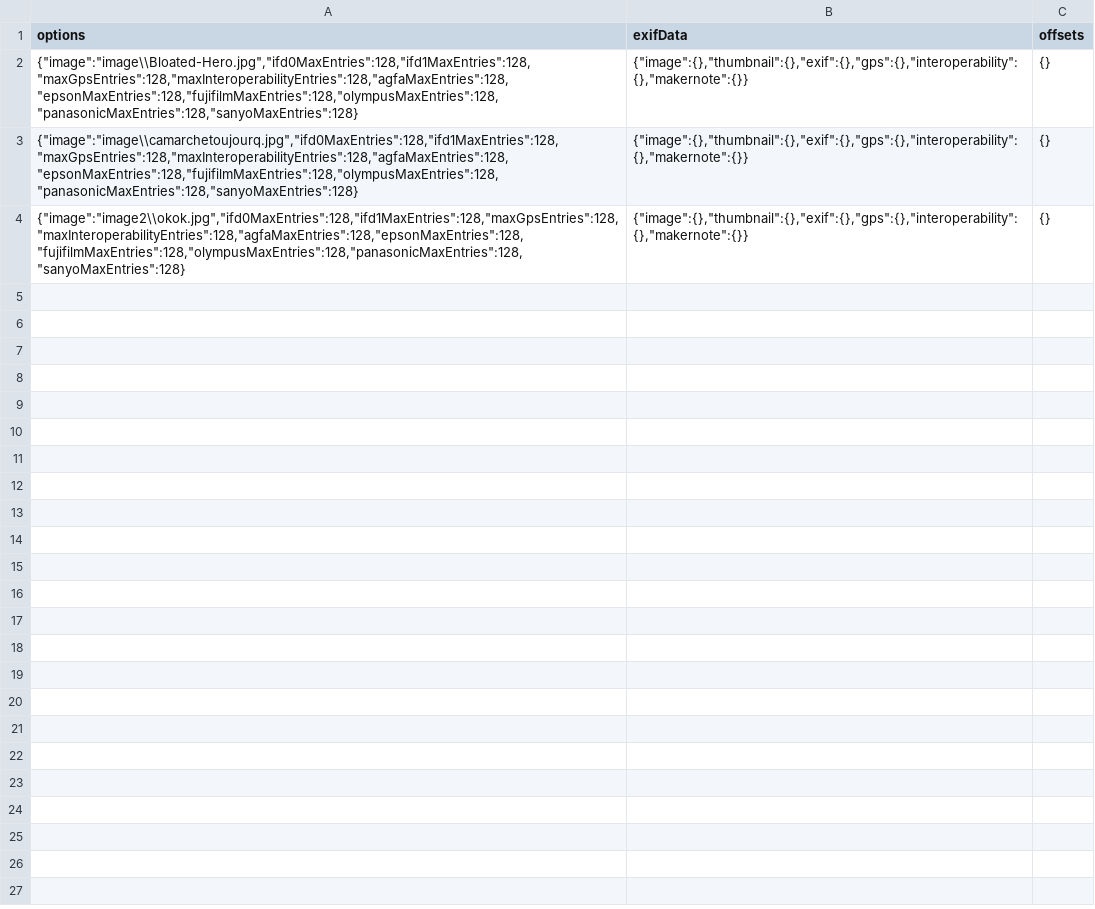
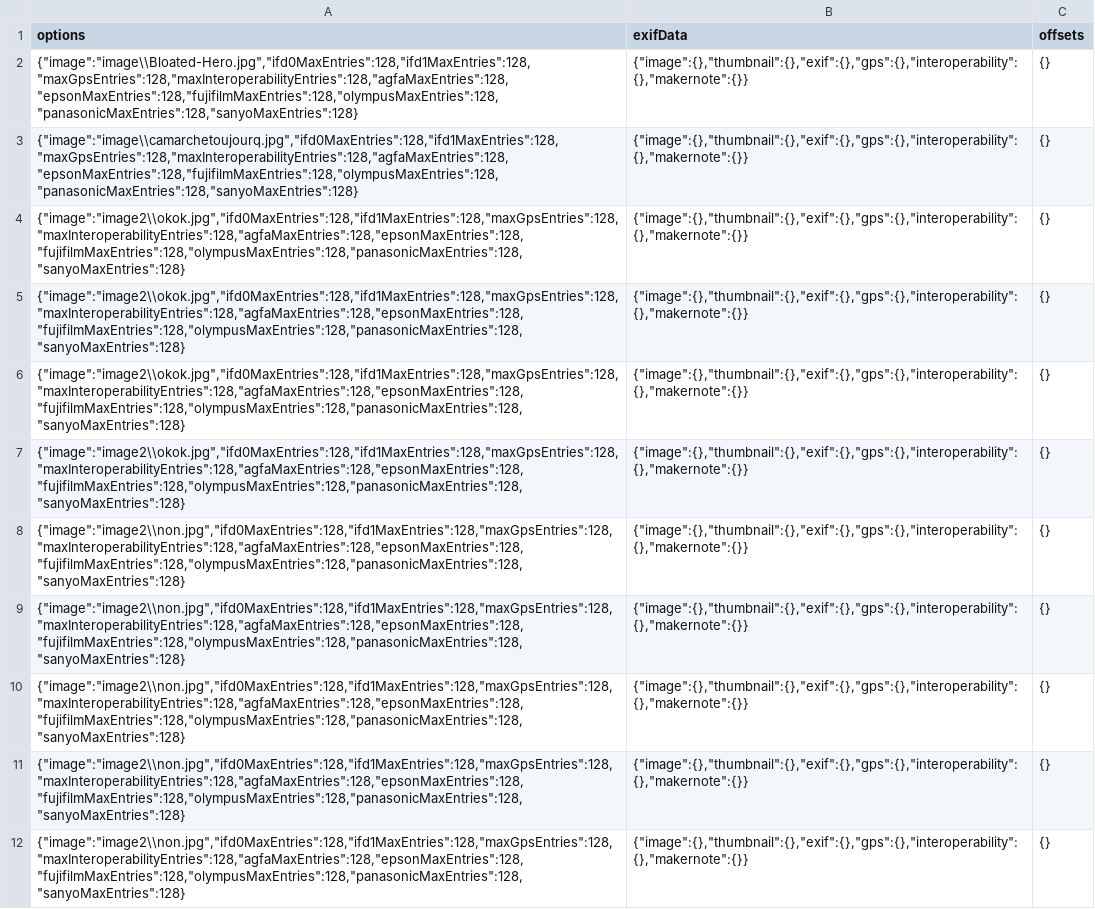
Before and after one commit to remyvin/tse_de3_multithreading, a CSV file: list.csv, drawn as a sheet.

```diff
--- a/list.csv
+++ b/list.csv
@@ -4 +4,9 @@ options,exifData,offsets
 "{""image"":""image2\\okok.jpg"",""ifd0MaxEntries"":128,""ifd1MaxEntries"":128,""maxGpsEntries"":128,""maxInteroperabilityEntries"":128,""agfaMaxEntries"":128,""epsonMaxEntries"":128,""fujifilmMaxEntries"":128,""olympusMaxEntries"":128,""panasonicMaxEntries"":128,""sanyoMaxEntries"":128}","{""image"":{},""thumbnail"":{},""exif"":{},""gps"":{},""interoperability"":{},""makernote"":{}}",{}
+"{""image"":""image2\\okok.jpg"",""ifd0MaxEntries"":128,""ifd1MaxEntries"":128,""maxGpsEntries"":128,""maxInteroperabilityEntries"":128,""agfaMaxEntries"":128,""epsonMaxEntries"":128,""fujifilmMaxEntries"":128,""olympusMaxEntries"":128,""panasonicMaxEntries"":128,""sanyoMaxEntries"":128}","{""image"":{},""thumbnail"":{},""exif"":{},""gps"":{},""interoperability"":{},""makernote"":{}}",{}
+"{""image"":""image2\\okok.jpg"",""ifd0MaxEntries"":128,""ifd1MaxEntries"":128,""maxGpsEntries"":128,""maxInteroperabilityEntries"":128,""agfaMaxEntries"":128,""epsonMaxEntries"":128,""fujifilmMaxEntries"":128,""olympusMaxEntries"":128,""panasonicMaxEntries"":128,""sanyoMaxEntries"":128}","{""image"":{},""thumbnail"":{},""exif"":{},""gps"":{},""interoperability"":{},""makernote"":{}}",{}
+"{""image"":""image2\\okok.jpg"",""ifd0MaxEntries"":128,""ifd1MaxEntries"":128,""maxGpsEntries"":128,""maxInteroperabilityEntries"":128,""agfaMaxEntries"":128,""epsonMaxEntries"":128,""fujifilmMaxEntries"":128,""olympusMaxEntries"":128,""panasonicMaxEntries"":128,""sanyoMaxEntries"":128}","{""image"":{},""thumbnail"":{},""exif"":{},""gps"":{},""interoperability"":{},""makernote"":{}}",{}
+"{""image"":""image2\\non.jpg"",""ifd0MaxEntries"":128,""ifd1MaxEntries"":128,""maxGpsEntries"":128,""maxInteroperabilityEntries"":128,""agfaMaxEntries"":128,""epsonMaxEntries"":128,""fujifilmMaxEntries"":128,""olympusMaxEntries"":128,""panasonicMaxEntries"":128,""sanyoMaxEntries"":128}","{""image"":{},""thumbnail"":{},""exif"":{},""gps"":{},""interoperability"":{},""makernote"":{}}",{}
+"{""image"":""image2\\non.jpg"",""ifd0MaxEntries"":128,""ifd1MaxEntries"":128,""maxGpsEntries"":128,""maxInteroperabilityEntries"":128,""agfaMaxEntries"":128,""epsonMaxEntries"":128,""fujifilmMaxEntries"":128,""olympusMaxEntries"":128,""panasonicMaxEntries"":128,""sanyoMaxEntries"":128}","{""image"":{},""thumbnail"":{},""exif"":{},""gps"":{},""interoperability"":{},""makernote"":{}}",{}
+"{""image"":""image2\\non.jpg"",""ifd0MaxEntries"":128,""ifd1MaxEntries"":128,""maxGpsEntries"":128,""maxInteroperabilityEntries"":128,""agfaMaxEntries"":128,""epsonMaxEntries"":128,""fujifilmMaxEntries"":128,""olympusMaxEntries"":128,""panasonicMaxEntries"":128,""sanyoMaxEntries"":128}","{""image"":{},""thumbnail"":{},""exif"":{},""gps"":{},""interoperability"":{},""makernote"":{}}",{}
+"{""image"":""image2\\non.jpg"",""ifd0MaxEntries"":128,""ifd1MaxEntries"":128,""maxGpsEntries"":128,""maxInteroperabilityEntries"":128,""agfaMaxEntries"":128,""epsonMaxEntries"":128,""fujifilmMaxEntries"":128,""olympusMaxEntries"":128,""panasonicMaxEntries"":128,""sanyoMaxEntries"":128}","{""image"":{},""thumbnail"":{},""exif"":{},""gps"":{},""interoperability"":{},""makernote"":{}}",{}
+"{""image"":""image2\\non.jpg"",""ifd0MaxEntries"":128,""ifd1MaxEntries"":128,""maxGpsEntries"":128,""maxInteroperabilityEntries"":128,""agfaMaxEntries"":128,""epsonMaxEntries"":128,""fujifilmMaxEntries"":128,""olympusMaxEntries"":128,""panasonicMaxEntries"":128,""sanyoMaxEntries"":128}","{""image"":{},""thumbnail"":{},""exif"":{},""gps"":{},""interoperability"":{},""makernote"":{}}",{}
```
Also changed, not shown: 15 other files.
